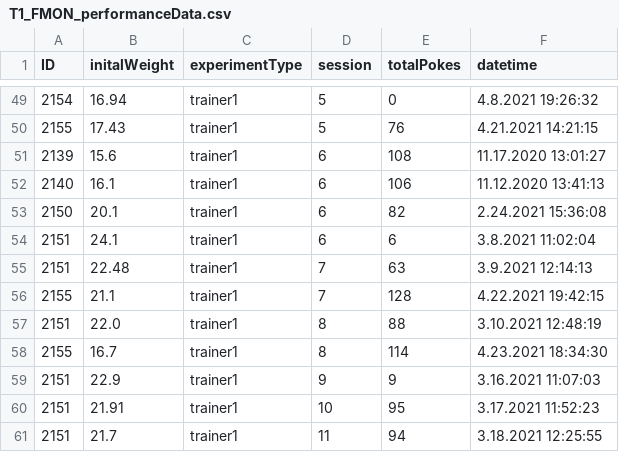
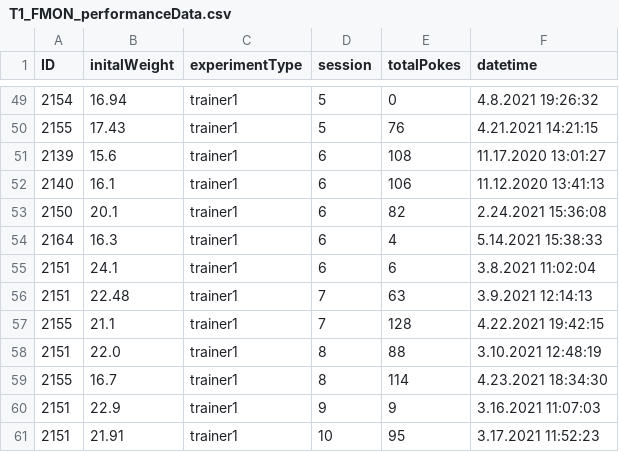
Before and after one commit to civond/FMON_DataManagement, a CSV file: T1_FMON_performanceData.csv, drawn as a sheet; only a part is shown, gaps mark what is left out; the shorter side is filled out with more unchanged rows; the diff names each change by its address in the sheet, - before the commit and + after, or states it on an @@ line.

```diff
--- a/T1_FMON_performanceData.csv
+++ b/T1_FMON_performanceData.csv
+row 54: 2164 | 16.3 | trainer1 | 6 | 4 | 5.14.2021 15:38:33
```
Also changed, not shown: FMON_performanceData.csv, 10 other files.
